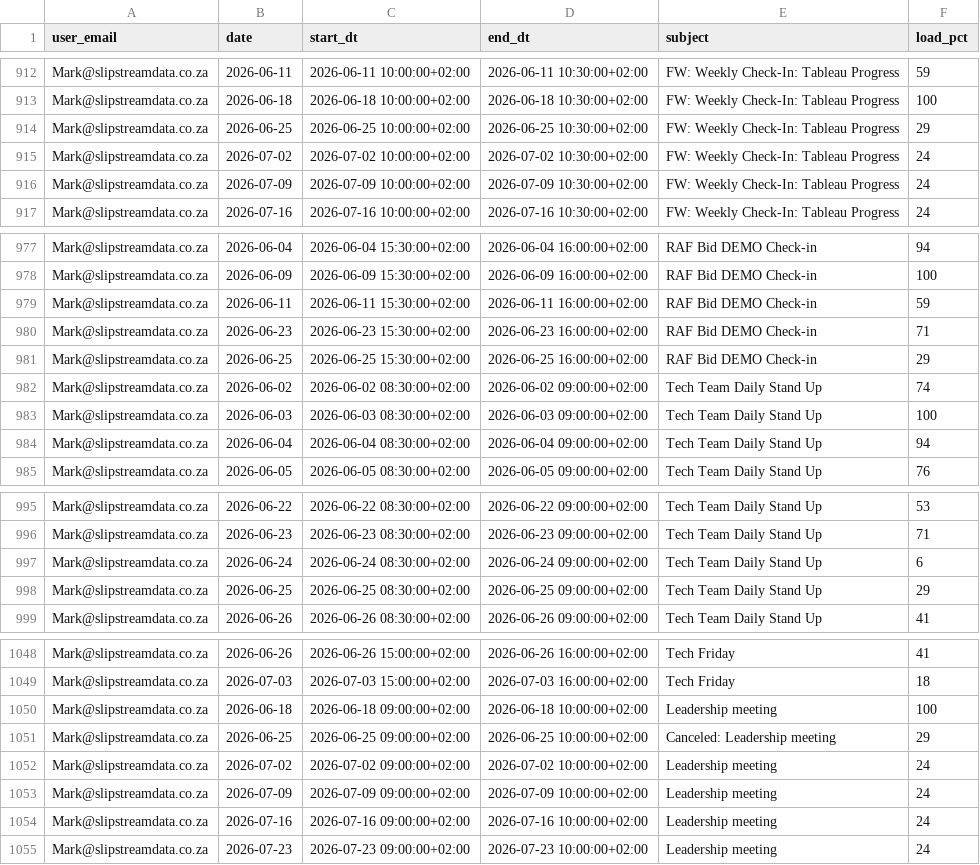
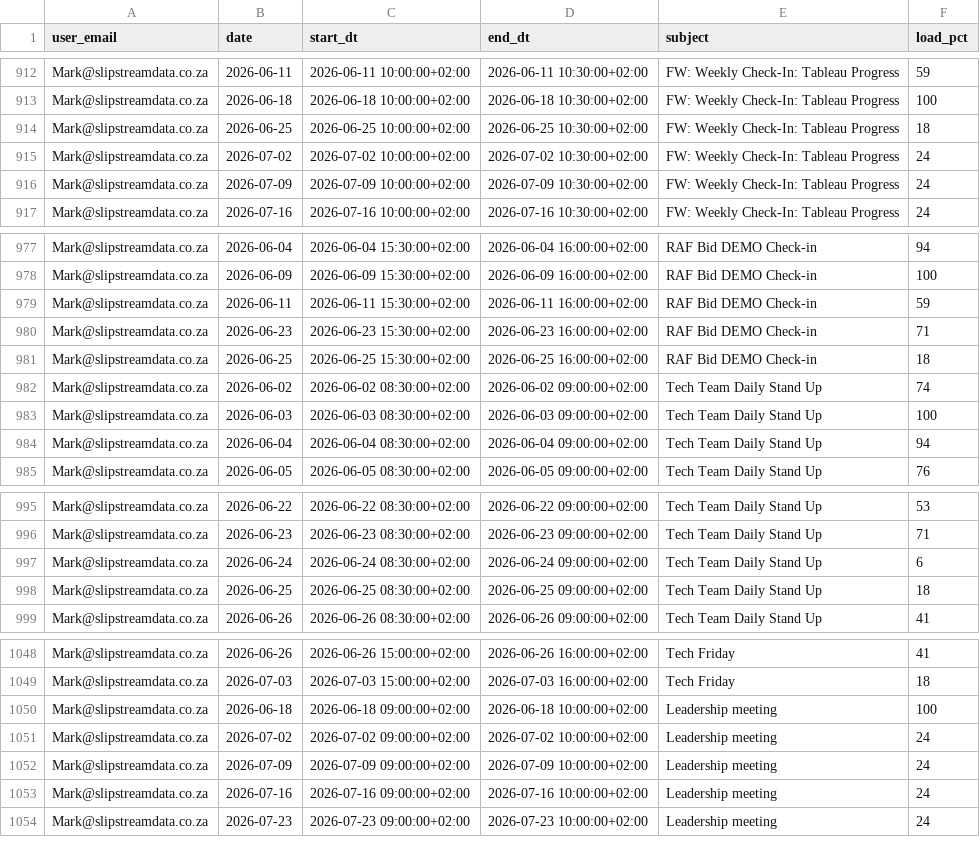
Before and after one commit to ThandoCalana/resource_scheduling, a CSV file: data/outlook_events.csv, drawn as a sheet; only a part is shown, gaps mark what is left out.

Commit message:
Added new Outlook data at 2026-06-22 20:10:24

```diff
--- a/data/outlook_events.csv
+++ b/data/outlook_events.csv
@@ -913,3 +913,3 @@ Mark@slipstreamdata.co.za,2026-06-11,2026-06-11 10:00:00+02:00,2026-06-11 10:30:
 Mark@slipstreamdata.co.za,2026-06-18,2026-06-18 10:00:00+02:00,2026-06-18 10:30:00+02:00,FW: Weekly Check-In: Tableau Progress,100
-Mark@slipstreamdata.co.za,2026-06-25,2026-06-25 10:00:00+02:00,2026-06-25 10:30:00+02:00,FW: Weekly Check-In: Tableau Progress,29
+Mark@slipstreamdata.co.za,2026-06-25,2026-06-25 10:00:00+02:00,2026-06-25 10:30:00+02:00,FW: Weekly Check-In: Tableau Progress,18
 Mark@slipstreamdata.co.za,2026-07-02,2026-07-02 10:00:00+02:00,2026-07-02 10:30:00+02:00,FW: Weekly Check-In: Tableau Progress,24
@@ -980,3 +980,3 @@ Mark@slipstreamdata.co.za,2026-06-11,2026-06-11 15:30:00+02:00,2026-06-11 16:00:
 Mark@slipstreamdata.co.za,2026-06-23,2026-06-23 15:30:00+02:00,2026-06-23 16:00:00+02:00,RAF Bid DEMO Check-in,71
-Mark@slipstreamdata.co.za,2026-06-25,2026-06-25 15:30:00+02:00,2026-06-25 16:00:00+02:00,RAF Bid DEMO Check-in,29
+Mark@slipstreamdata.co.za,2026-06-25,2026-06-25 15:30:00+02:00,2026-06-25 16:00:00+02:00,RAF Bid DEMO Check-in,18
 Mark@slipstreamdata.co.za,2026-06-02,2026-06-02 08:30:00+02:00,2026-06-02 09:00:00+02:00,Tech Team Daily Stand Up,74
@@ -997,3 +997,3 @@ Mark@slipstreamdata.co.za,2026-06-23,2026-06-23 08:30:00+02:00,2026-06-23 09:00:
 Mark@slipstreamdata.co.za,2026-06-24,2026-06-24 08:30:00+02:00,2026-06-24 09:00:00+02:00,Tech Team Daily Stand Up,6
-Mark@slipstreamdata.co.za,2026-06-25,2026-06-25 08:30:00+02:00,2026-06-25 09:00:00+02:00,Tech Team Daily Stand Up,29
+Mark@slipstreamdata.co.za,2026-06-25,2026-06-25 08:30:00+02:00,2026-06-25 09:00:00+02:00,Tech Team Daily Stand Up,18
 Mark@slipstreamdata.co.za,2026-06-26,2026-06-26 08:30:00+02:00,2026-06-26 09:00:00+02:00,Tech Team Daily Stand Up,41
@@ -1050,3 +1050,2 @@ Mark@slipstreamdata.co.za,2026-07-03,2026-07-03 15:00:00+02:00,2026-07-03 16:00:
 Mark@slipstreamdata.co.za,2026-06-18,2026-06-18 09:00:00+02:00,2026-06-18 10:00:00+02:00,Leadership meeting ,100
-Mark@slipstreamdata.co.za,2026-06-25,2026-06-25 09:00:00+02:00,2026-06-25 10:00:00+02:00,Canceled: Leadership meeting ,29
 Mark@slipstreamdata.co.za,2026-07-02,2026-07-02 09:00:00+02:00,2026-07-02 10:00:00+02:00,Leadership meeting ,24
```
